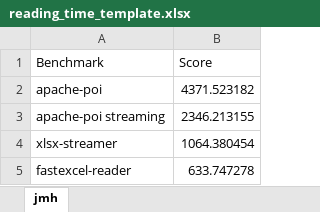
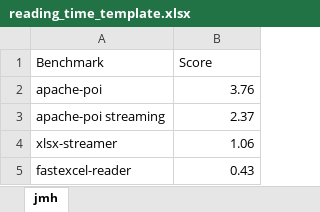
Before and after one commit to dhatim/fastexcel, an Excel workbook: doc/reading_time_template.xlsx, sheet jmh, drawn as a sheet; values as stored, in another font and other column widths than the file's, no borders; charts and pictures not drawn; the diff names each change by its address in the sheet, - before the commit and + after, or states it on an @@ line.

Commit message:
update benchmark img

```diff
--- a/doc/reading_time_template.xlsx (sheet jmh)
+++ b/doc/reading_time_template.xlsx (sheet jmh)
-B2 (Score): 4371.523182
+B2 (Score): 3.76
-B3 (Score): 2346.213155
+B3 (Score): 2.37
-B4 (Score): 1064.380454
+B4 (Score): 1.06
-B5 (Score): 633.747278
+B5 (Score): 0.43
```
Also changed, not shown: charts or pictures, 1 other file.
